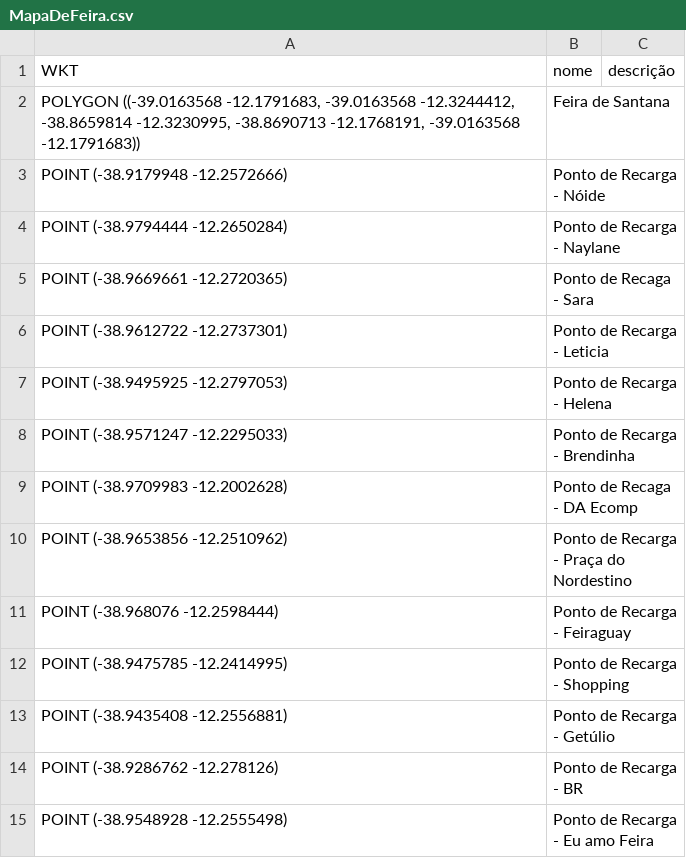
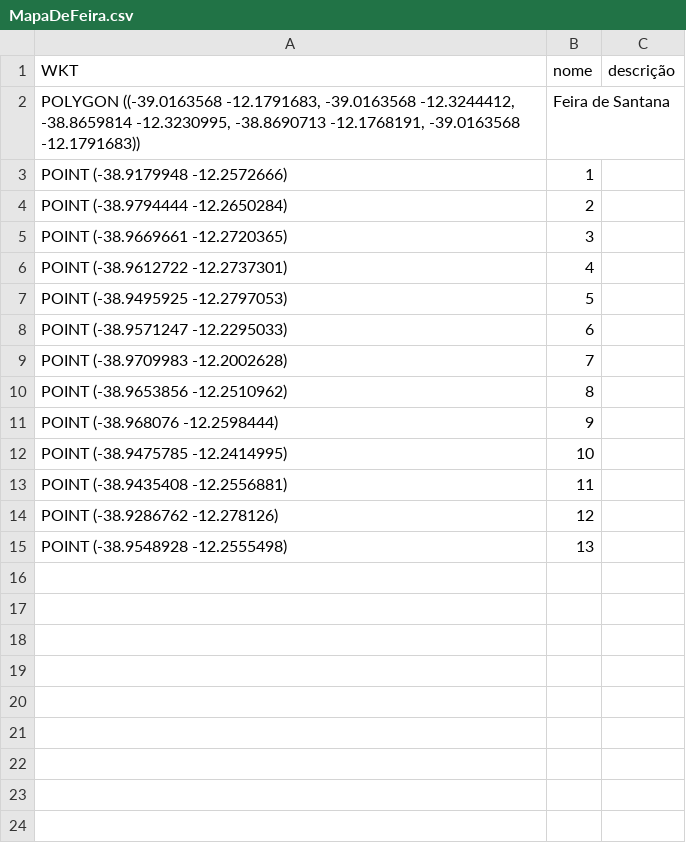
Before and after one commit to sarinhasf/Protejo-Inicial-Pbl-Redes, a CSV file: dados/MapaDeFeira.csv, drawn as a sheet.

```diff
--- a/dados/MapaDeFeira.csv
+++ b/dados/MapaDeFeira.csv
@@ -2,14 +2,14 @@ WKT,nome,descrição
 "POLYGON ((-39.0163568 -12.1791683, -39.0163568 -12.3244412, -38.8659814 -12.3230995, -38.8690713 -12.1768191, -39.0163568 -12.1791683))",Feira de Santana,
-"POINT (-38.9179948 -12.2572666)",Ponto de Recarga - Nóide,
-"POINT (-38.9794444 -12.2650284)",Ponto de Recarga - Naylane,
-"POINT (-38.9669661 -12.2720365)",Ponto de Recaga - Sara,
-"POINT (-38.9612722 -12.2737301)",Ponto de Recarga - Leticia,
-"POINT (-38.9495925 -12.2797053)",Ponto de Recarga - Helena,
-"POINT (-38.9571247 -12.2295033)",Ponto de Recarga - Brendinha,
-"POINT (-38.9709983 -12.2002628)",Ponto de Recaga - DA Ecomp,
-"POINT (-38.9653856 -12.2510962)",Ponto de Recarga - Praça do Nordestino,
-"POINT (-38.968076 -12.2598444)",Ponto de Recarga - Feiraguay,
-"POINT (-38.9475785 -12.2414995)",Ponto de Recarga - Shopping,
-"POINT (-38.9435408 -12.2556881)",Ponto de Recarga - Getúlio,
-"POINT (-38.9286762 -12.278126)",Ponto de Recarga - BR,
-"POINT (-38.9548928 -12.2555498)",Ponto de Recarga - Eu amo Feira,
+"POINT (-38.9179948 -12.2572666)",1,
+"POINT (-38.9794444 -12.2650284)",2,
+"POINT (-38.9669661 -12.2720365)",3,
+"POINT (-38.9612722 -12.2737301)",4,
+"POINT (-38.9495925 -12.2797053)",5,
+"POINT (-38.9571247 -12.2295033)",6,
+"POINT (-38.9709983 -12.2002628)",7,
+"POINT (-38.9653856 -12.2510962)",8,
+"POINT (-38.968076 -12.2598444)",9,
+"POINT (-38.9475785 -12.2414995)",10,
+"POINT (-38.9435408 -12.2556881)",11,
+"POINT (-38.9286762 -12.278126)",12,
+"POINT (-38.9548928 -12.2555498)",13,
```
Also changed, not shown: 7 other files.
